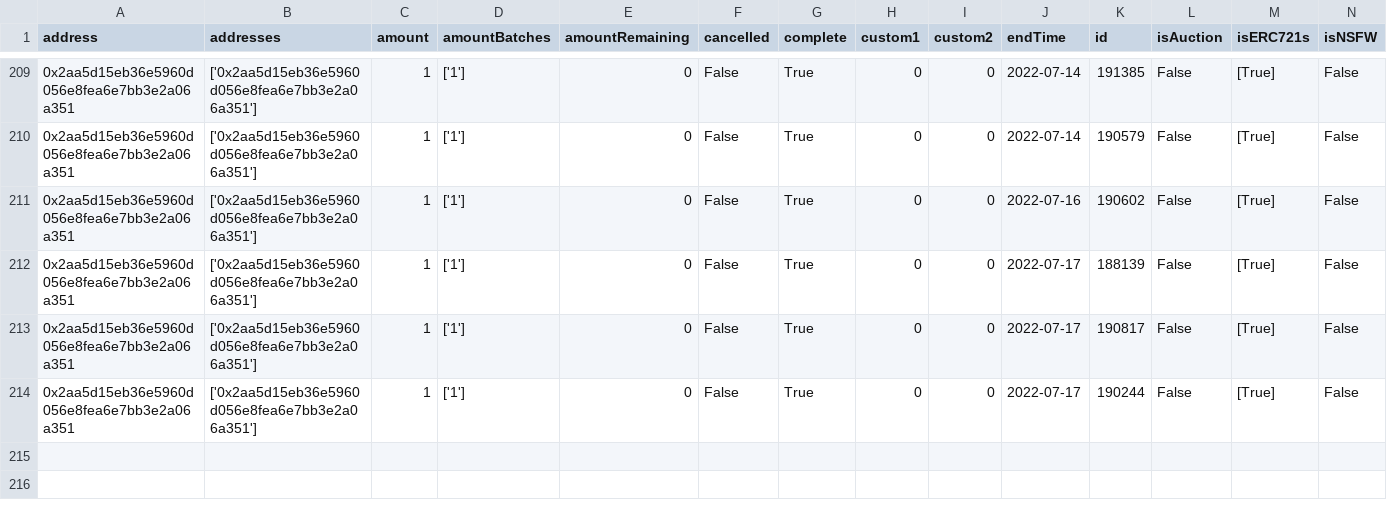
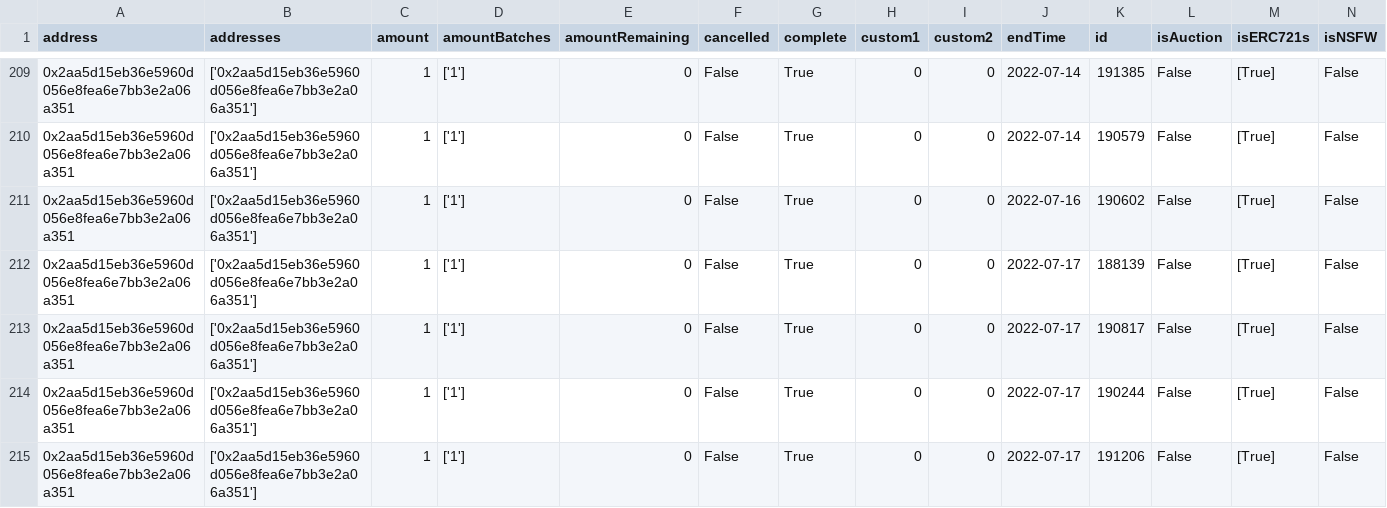
Before and after one commit to ALMIGHTYABE/Pixel-Pirate-Tracker, a CSV file: pphistory.csv, drawn as a sheet; only a part is shown, gaps mark what is left out; rows hold the shown columns only; the diff names each change by its address in the sheet, - before the commit and + after, or states it on an @@ line.

```diff
--- a/pphistory.csv
+++ b/pphistory.csv
+row 215: 0x2aa5d15eb36e5960d056e8fea6e7bb3e2a06a351 | ['0x2aa5d15eb36e5960d056e8fea6e7bb3e2a06a351'] | 1 | ['1'] | 0 | False | True | 0 | 0 | 2022-07-17 | 191206 | False | [True] | False
```
Also changed, not shown: ppmain.csv.
